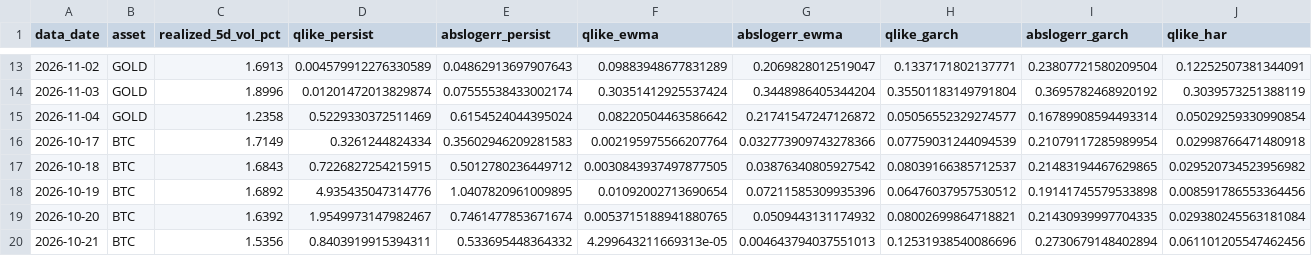
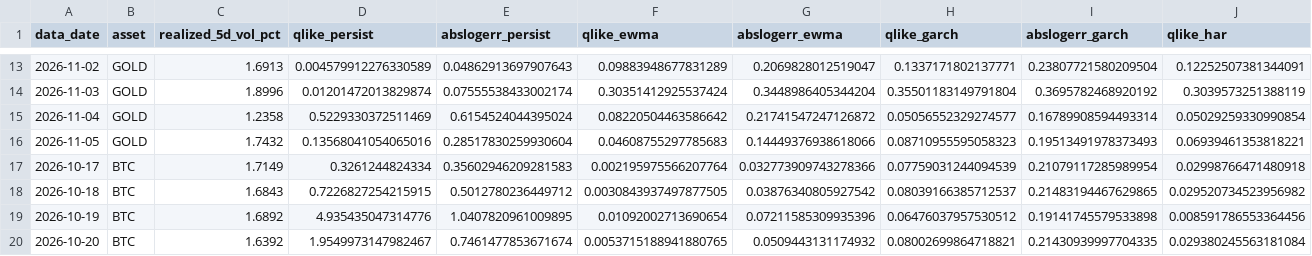
Before and after one commit to AsfahanJaved328/Model-Training-on-Gold-dataset, a CSV file: results/forecast_eval_v3.csv, drawn as a sheet; only a part is shown, gaps mark what is left out; the shorter side is filled out with more unchanged rows; rows hold the shown columns only; the diff names each change by its address in the sheet, - before the commit and + after, or states it on an @@ line.

```diff
--- a/results/forecast_eval_v3.csv
+++ b/results/forecast_eval_v3.csv
+row 16: 2026-11-05 | GOLD | 1.7432 | 0.13568041054065016 | 0.28517830259930604 | 0.04608755297785683 | 0.14449376938618066 | 0.08710955595058323 | 0.19513491978373493 | 0.06939461353818221
```
Also changed, not shown: results/forecast_log_v3.csv, 1 other file.
